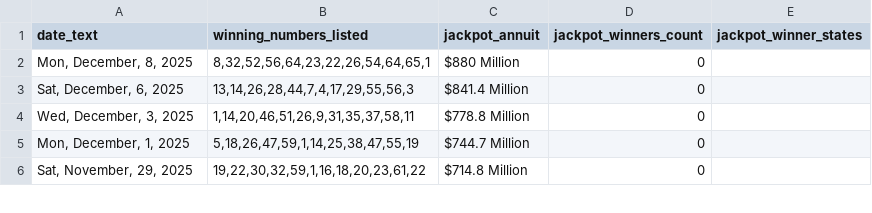
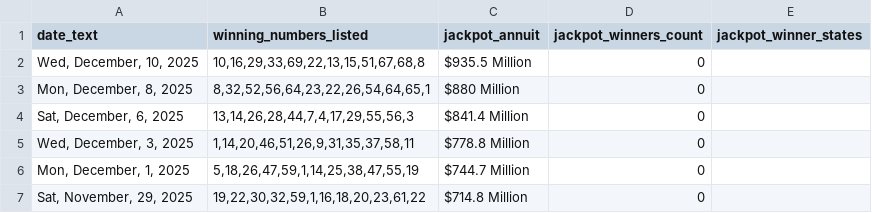
Before and after one commit to d3sktopfusion-cloud/mp_result, a CSV file: powerball_results.csv, drawn as a sheet; only a part is shown.

```diff
--- a/powerball_results.csv
+++ b/powerball_results.csv
@@ -1,2 +1,3 @@
 date_text,winning_numbers_listed,jackpot_annuit,jackpot_winners_count,jackpot_winner_states
+"Wed, December, 10, 2025","10,16,29,33,69,22,13,15,51,67,68,8",$935.5 Million,0,
 "Mon, December, 8, 2025","8,32,52,56,64,23,22,26,54,64,65,1",$880 Million,0,
```
Also changed, not shown: 1 other file.
